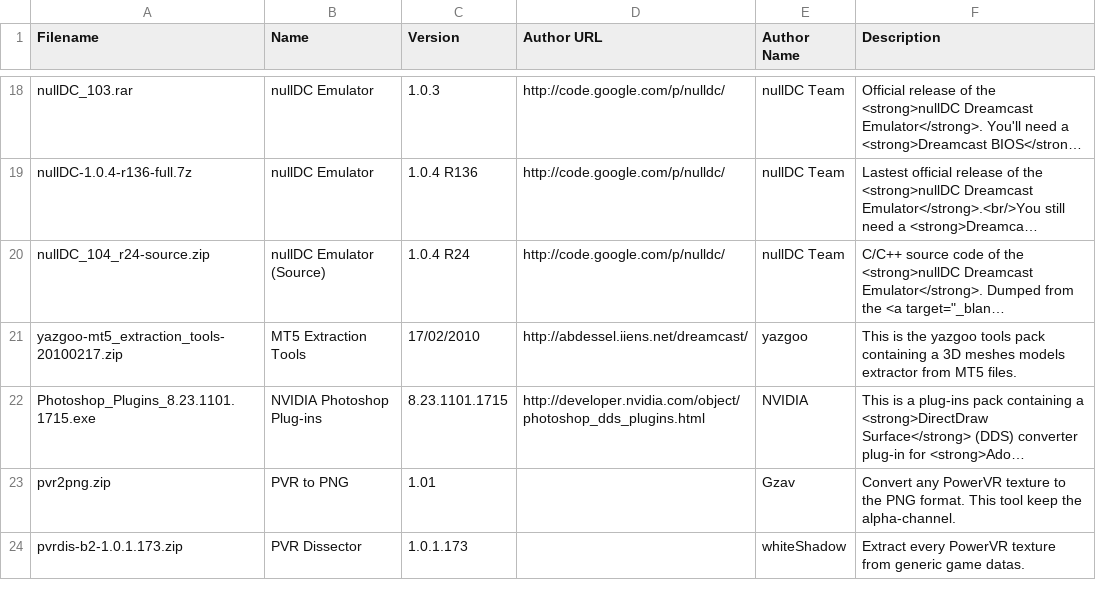
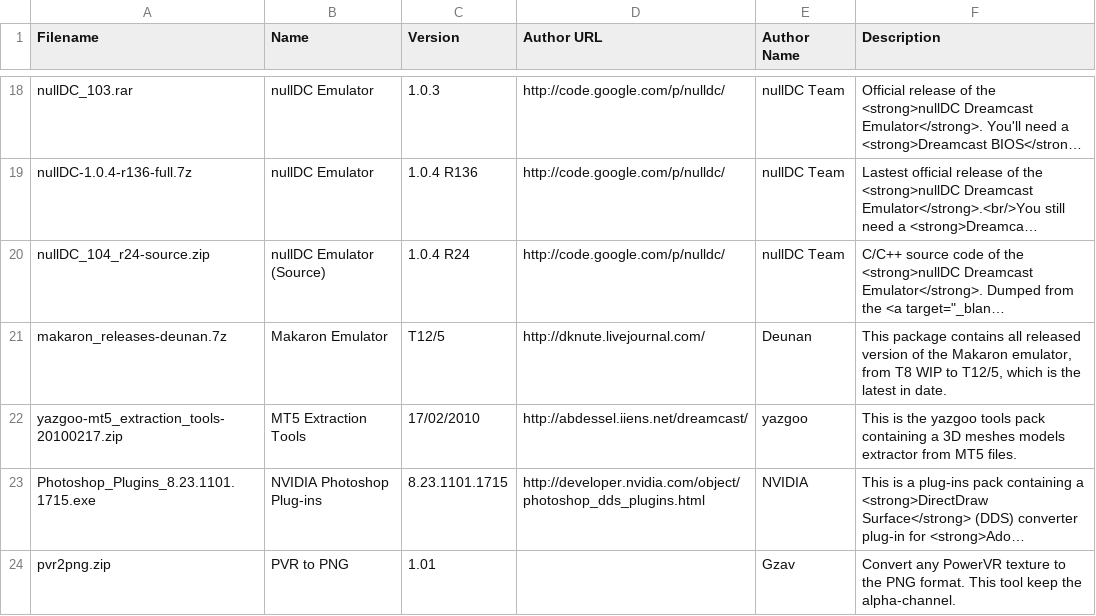
Before and after one commit to sizious/shenmue-translation-pack, a CSV file: Addons/Website/www/download/content/addons.csv, drawn as a sheet; only a part is shown, gaps mark what is left out; the shorter side is filled out with more unchanged rows; long unchanged cells end in …; the diff names each change by its address in the sheet, - before the commit and + after, or states it on an @@ line.

Commit message:
adding makaron emulator

```diff
--- a/Addons/Website/www/download/content/addons.csv
+++ b/Addons/Website/www/download/content/addons.csv
+row 21: makaron_releases-deunan.7z | Makaron Emulator | T12/5 | http://dknute.livejournal.com/ | Deunan | This package contains all released version of the Makaron emulator, from T8 WIP to T12/5, which is the latest in date.
```
Also changed, not shown: 1 other file.
